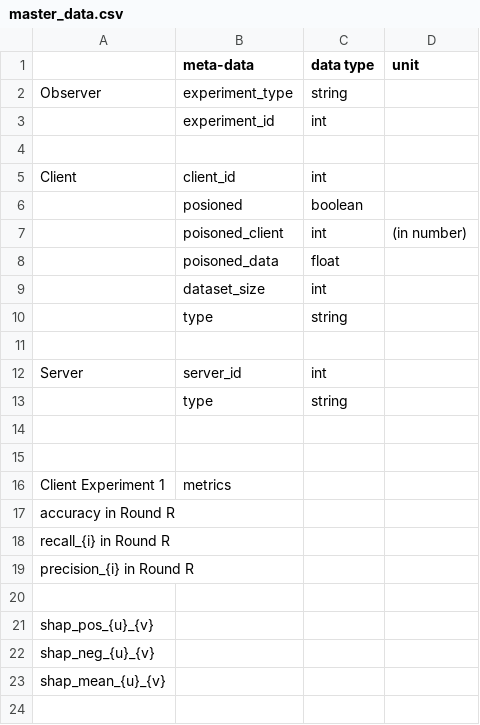
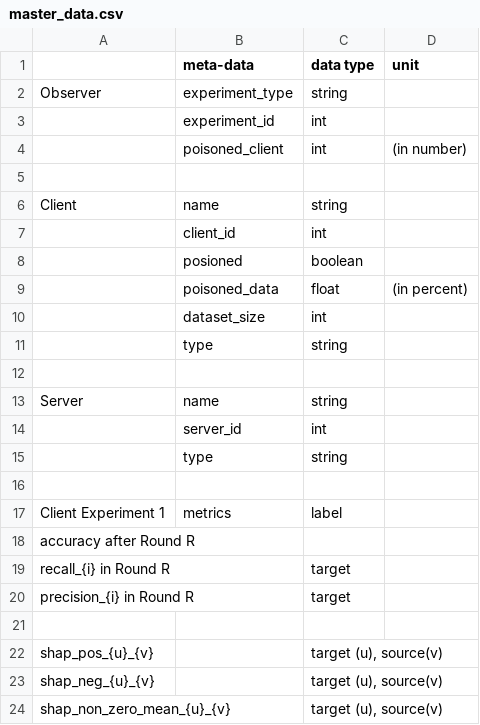
Before and after one commit to denisekhuu/bachelor_thesis_experimental, a CSV file: src/samples/configs/master_data.csv, drawn as a sheet.

Commit message:
client observer

```diff
--- a/src/samples/configs/master_data.csv
+++ b/src/samples/configs/master_data.csv
@@ -3,7 +3,8 @@ Observer	experiment_type	string
 	experiment_id	int	
+	poisoned_client	int	(in number)
 			
-Client	client_id	int	
+Client	name	string	
+	client_id	int	
 	posioned	boolean	
-	poisoned_client	int	(in number)
-	poisoned_data	float	
+	poisoned_data	float	(in percent)
 	dataset_size	int	
@@ -11,13 +12,13 @@ Client	client_id	int
 			
-Server	server_id	int	
+Server	name	string	
+	server_id	int	
 	type	string	
 			
+Client Experiment 1	metrics	label	
+accuracy after Round R			
+recall_{i} in Round R		target	
+precision_{i} in Round R		target	
 			
-Client Experiment 1	metrics		
-accuracy in Round R			
-recall_{i} in Round R			
-precision_{i} in Round R			
-			
-shap_pos_{u}_{v}			
-shap_neg_{u}_{v}			
-shap_mean_{u}_{v}			
+shap_pos_{u}_{v}		target (u), source(v)	
+shap_neg_{u}_{v}		target (u), source(v)	
+shap_non_zero_mean_{u}_{v}		target (u), source(v)	
```
Also changed, not shown: 12 other files.
